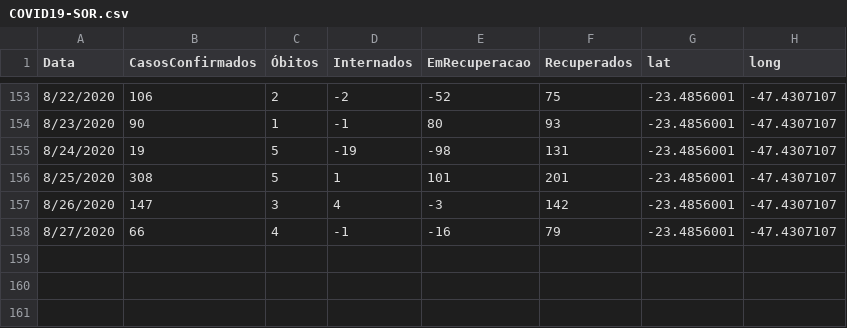
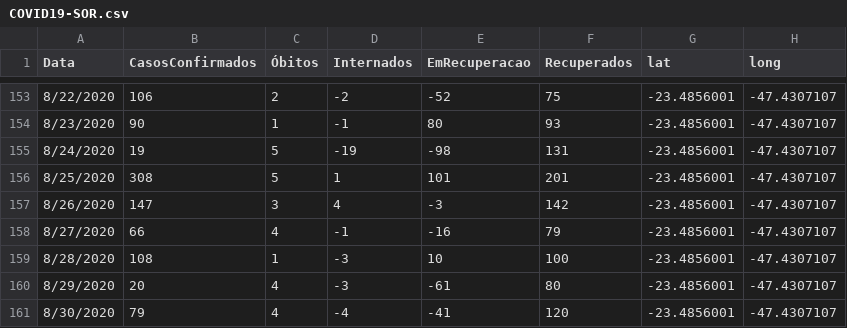
Before and after one commit to evertonenrico/covid-sor, a CSV file: COVID19-SOR.csv, drawn as a sheet; only a part is shown, gaps mark what is left out; the diff names each change by its address in the sheet, - before the commit and + after, or states it on an @@ line.

Commit message:
Update COVID19-SOR.csv

```diff
--- a/COVID19-SOR.csv
+++ b/COVID19-SOR.csv
+row 159: 8/28/2020 | 108 | 1 | -3 | 10 | 100 | -23.4856001 | -47.4307107
+row 160: 8/29/2020 | 20 | 4 | -3 | -61 | 80 | -23.4856001 | -47.4307107
+row 161: 8/30/2020 | 79 | 4 | -4 | -41 | 120 | -23.4856001 | -47.4307107
```
